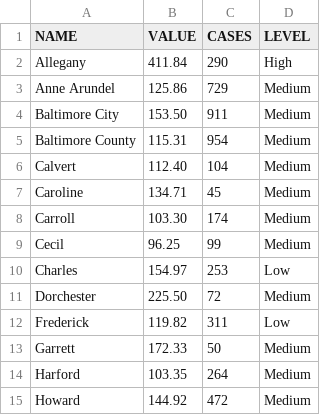
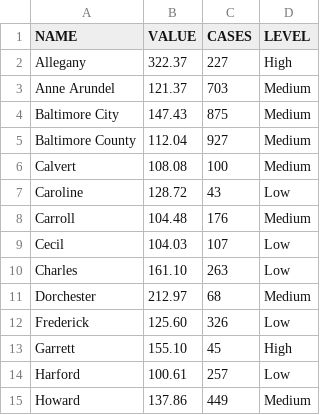
Before and after one commit to ngelbard/CNS, a CSV file: covid_counties.csv, drawn as a sheet; only a part is shown; the diff covers the shown part only.

```diff
--- a/covid_counties.csv
+++ b/covid_counties.csv
@@ -1,15 +1,15 @@
 NAME,VALUE,CASES,LEVEL
-Allegany,411.84,290,High
-Anne Arundel,125.86,729,Medium
-Baltimore City,153.50,911,Medium
-Baltimore County,115.31,954,Medium
-Calvert,112.40,104,Medium
-Caroline,134.71,45,Medium
-Carroll,103.30,174,Medium
-Cecil,96.25,99,Medium
-Charles,154.97,253,Low
-Dorchester,225.50,72,Medium
-Frederick,119.82,311,Low
-Garrett,172.33,50,Medium
-Harford,103.35,264,Medium
-Howard,144.92,472,Medium
+Allegany,322.37,227,High
+Anne Arundel,121.37,703,Medium
+Baltimore City,147.43,875,Medium
+Baltimore County,112.04,927,Medium
+Calvert,108.08,100,Medium
+Caroline,128.72,43,Low
+Carroll,104.48,176,Medium
+Cecil,104.03,107,Low
+Charles,161.10,263,Low
+Dorchester,212.97,68,Medium
+Frederick,125.60,326,Low
+Garrett,155.10,45,High
+Harford,100.61,257,Low
+Howard,137.86,449,Medium
```
Also changed, not shown: 22 edited cells elsewhere in this file.
